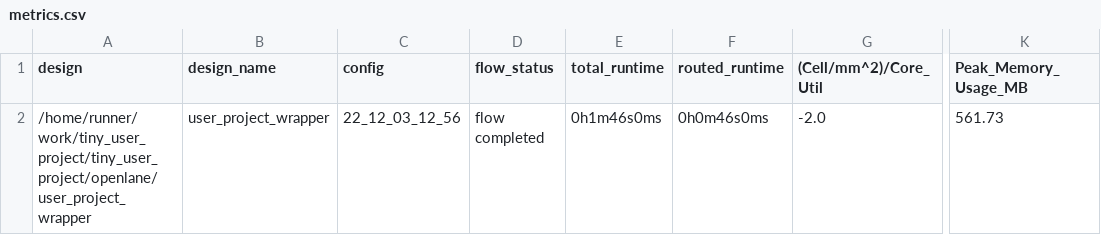
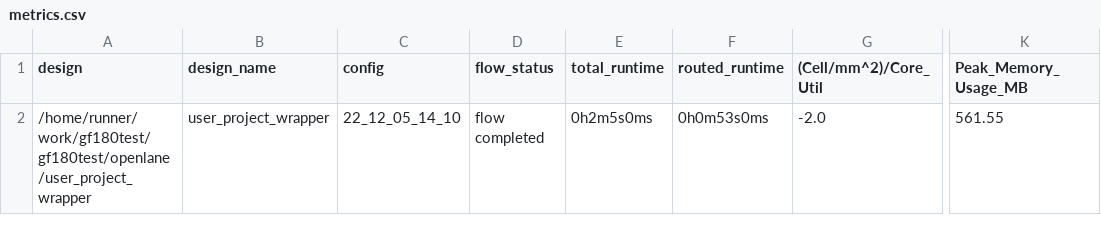
Before and after one commit to browndeer/gf180test, a CSV file: signoff/user_project_wrapper/metrics.csv, drawn as a sheet; only a part is shown, gaps mark what is left out; the diff names each change by its address in the sheet, - before the commit and + after, or states it on an @@ line.

Commit message:
harden project [skip ci]

```diff
--- a/signoff/user_project_wrapper/metrics.csv
+++ b/signoff/user_project_wrapper/metrics.csv
-A2 (design): /home/runner/work/tiny_user_project/tiny_user_project/openlane/user_project_wrapper
+A2 (design): /home/runner/work/gf180test/gf180test/openlane/user_project_wrapper
-C2 (config): 22_12_03_12_56
+C2 (config): 22_12_05_14_10
-E2 (total_runtime): 0h1m46s0ms
+E2 (total_runtime): 0h2m5s0ms
-F2 (routed_runtime): 0h0m46s0ms
+F2 (routed_runtime): 0h0m53s0ms
-K2 (Peak_Memory_Usage_MB): 561.73
+K2 (Peak_Memory_Usage_MB): 561.55
```
Also changed, not shown: signoff/tiny_user_project/metrics.csv, 13 other files.
